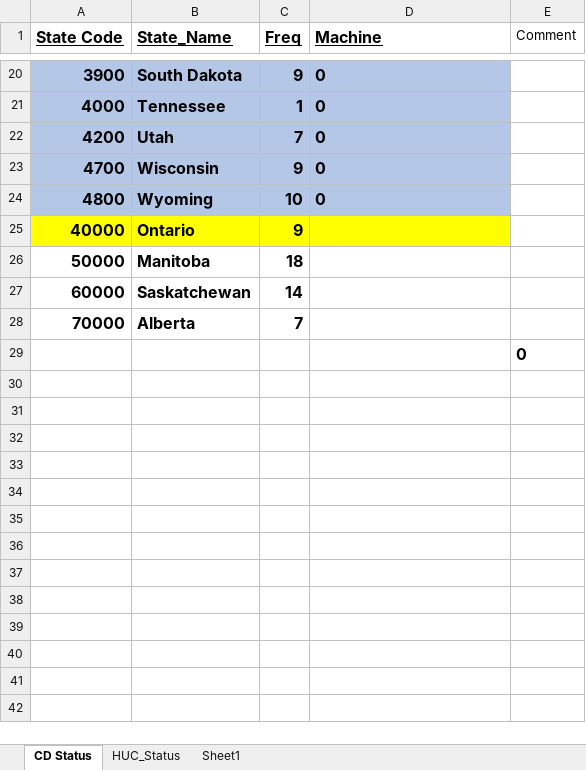
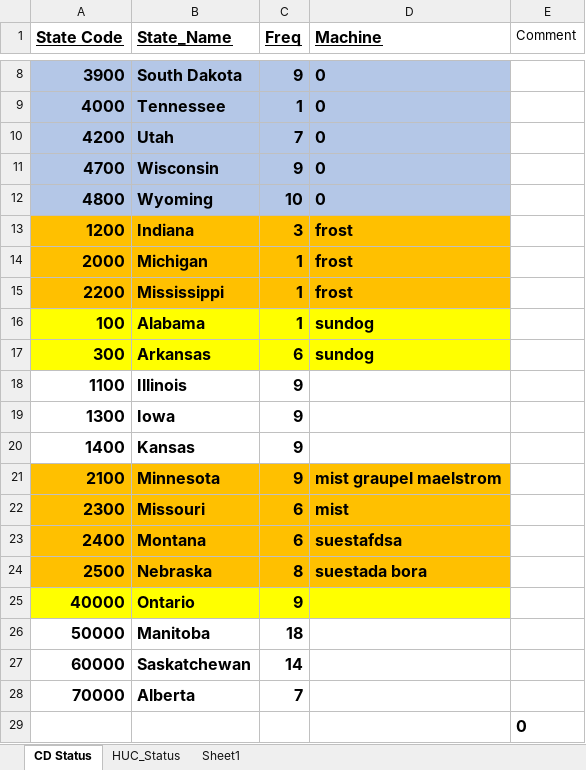
Before and after one commit to wjcapehart/LOCA_Percentile_Processing, an Excel workbook: Build_Status.xlsx, sheet CD Status, drawn as a sheet; only a part is shown, gaps mark what is left out; values as stored, in another font and other column widths than the file's, no borders; charts and pictures not drawn; the diff covers the shown part only; the diff names each change by its address in the sheet, - before the commit and + after, or states it on an @@ line.

```diff
--- a/Build_Status.xlsx (sheet CD Status)
+++ b/Build_Status.xlsx (sheet CD Status)
@@ row 7 moved to row 13: 1200 @@
+row 14: 2000 | Michigan | 1 | frost
+row 15: 2200 | Mississippi | 1 | frost
+row 16: 100 | Alabama | 1 | sundog
+row 17: 300 | Arkansas | 6 | sundog
@@ row 6 moved to row 18: 1100 @@
@@ row 8 moved to row 19: 1300 @@
@@ row 9 moved to row 20: 1400 @@
+row 21: 2100 | Minnesota | 9 | mist graupel maelstrom
+row 22: 2300 | Missouri | 6 | mist
+row 23: 2400 | Montana | 6 | suestafdsa
+row 24: 2500 | Nebraska | 8 | suestada bora
```
Also changed, not shown: 8 removed rows, 1 edited cell and cell formats elsewhere in this sheet, sheet HUC_Status, charts or pictures, HUC_08_Inventory.xlsx, 4 other files.
